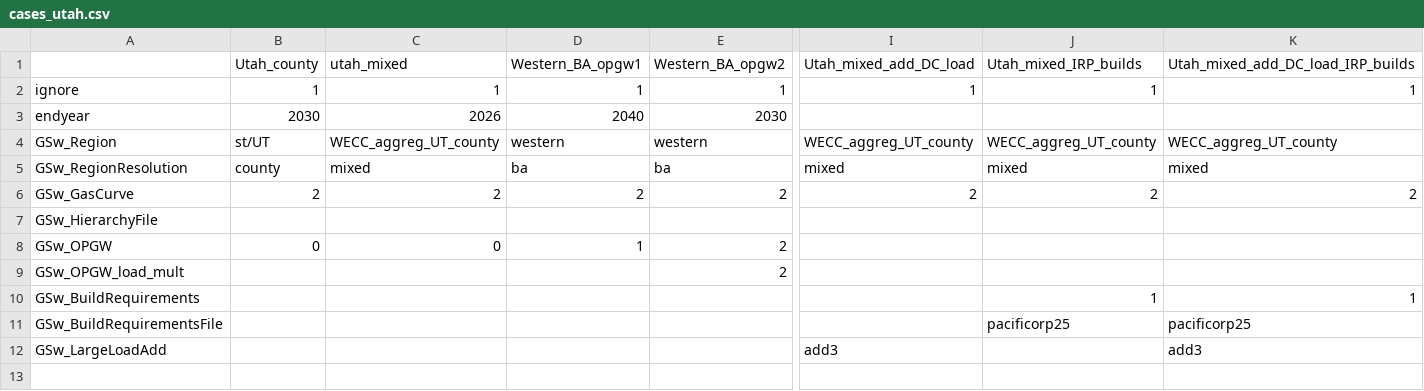
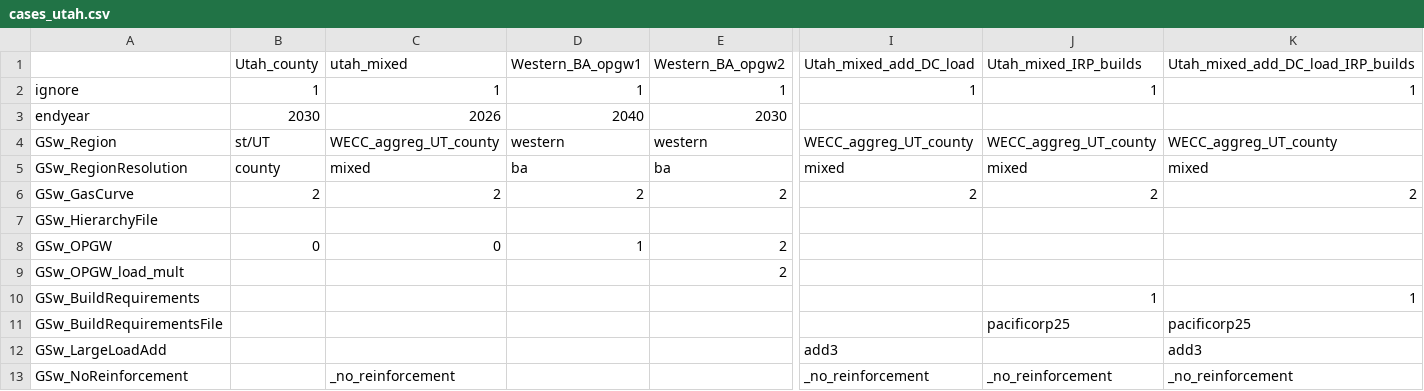
Before and after one commit to NREL/ReEDS-2.0, a CSV file: cases_utah.csv, drawn as a sheet; only a part is shown, gaps mark what is left out; rows hold the shown columns only; the diff names each change by its address in the sheet, - before the commit and + after, or states it on an @@ line.

```diff
--- a/cases_utah.csv
+++ b/cases_utah.csv
+row 13: GSw_NoReinforcement |  | _no_reinforcement |  |  | _no_reinforcement | _no_reinforcement | _no_reinforcement
```
Also changed, not shown: cases.csv, runfiles.csv, 2 other files.
